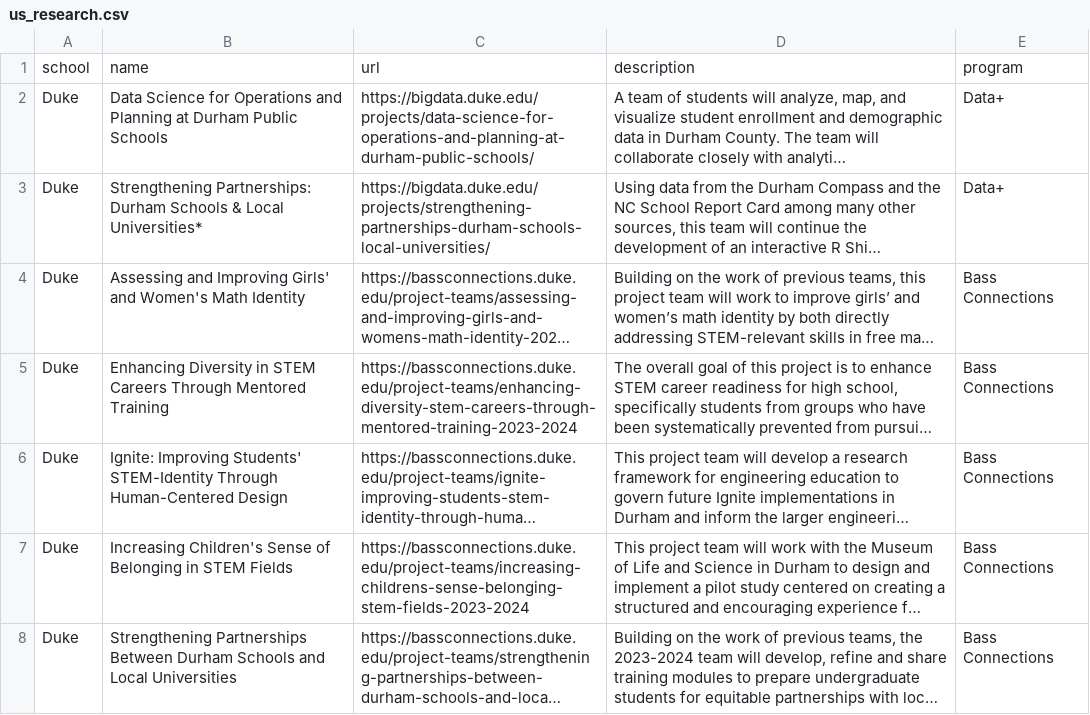
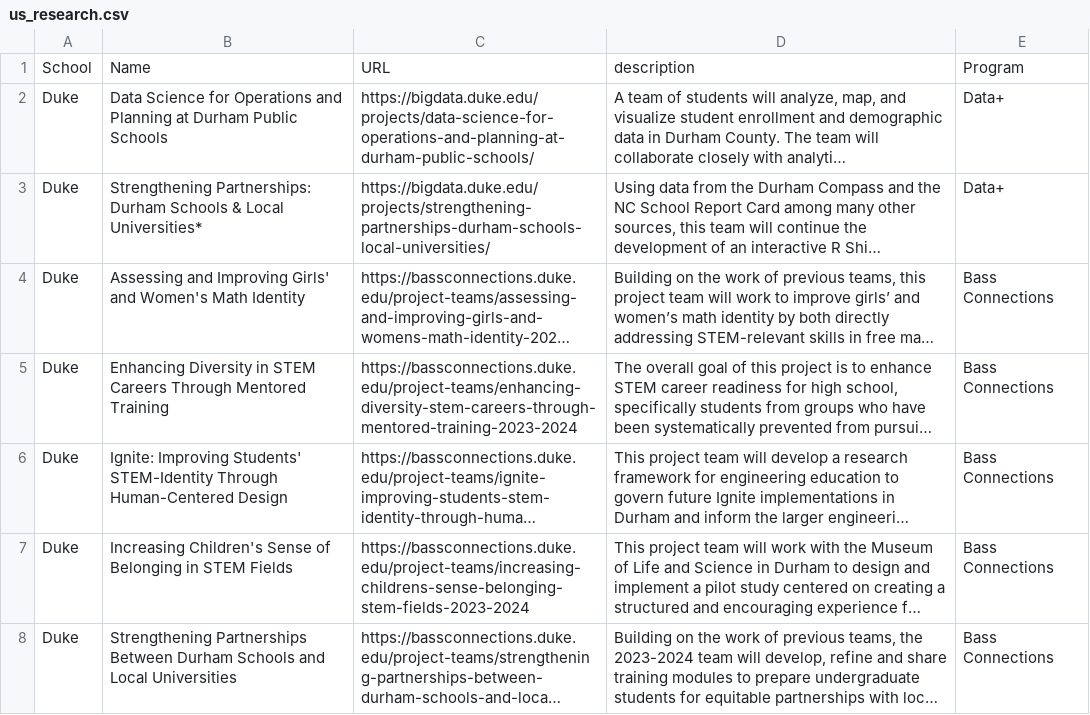
Before and after one commit to dataPlusVisualizingDurhamPublicSchools/visualizing_DPS, a CSV file: dps_dashboard/data/2023/us_research.csv, drawn as a sheet; long unchanged cells end in …; removed rows and columns are numbered as before the commit, all else as after; the diff names each change by its address in the sheet, - before the commit and + after, or states it on an @@ line.

```diff
--- a/dps_dashboard/data/2023/us_research.csv
+++ b/dps_dashboard/data/2023/us_research.csv
-row 1: school | name | url | description | program
+row 1: School | Name | URL | description | Program
```
Also changed, not shown: dps_dashboard/data/2023/sf_research.csv, dps_dashboard/data/2023/us_service.csv.
